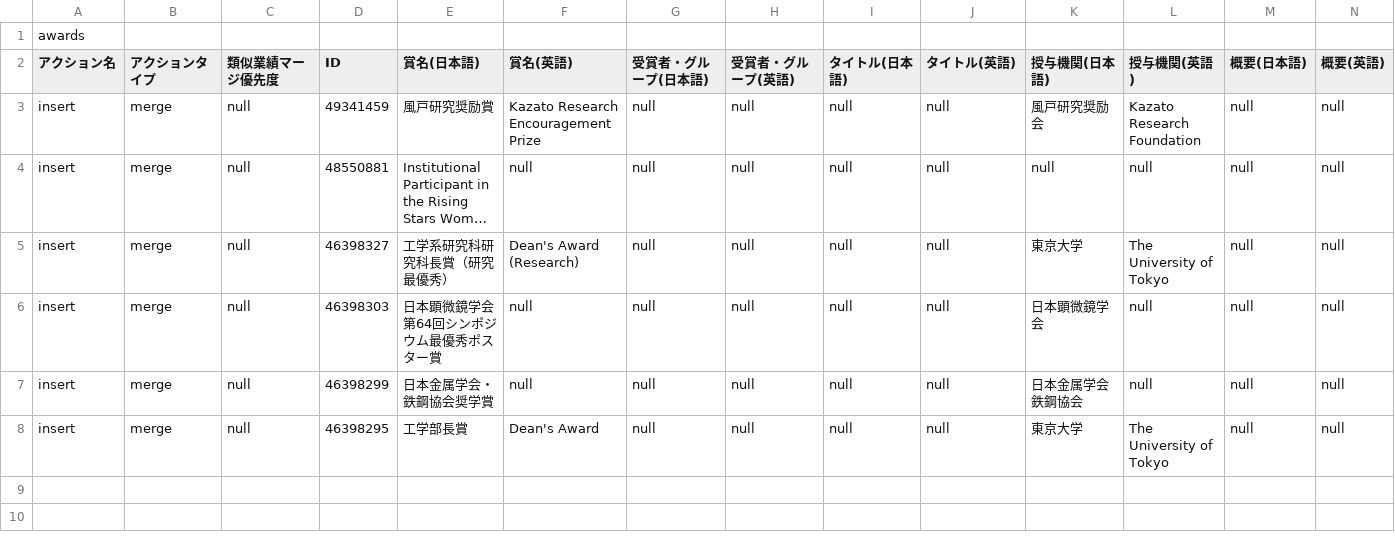
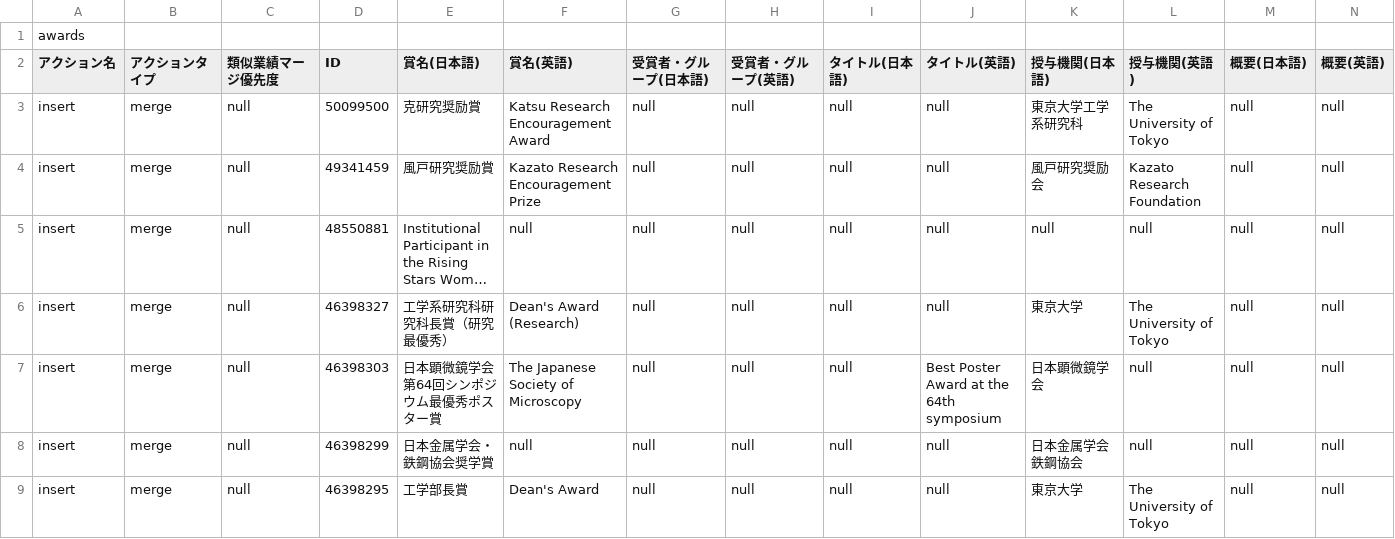
Before and after one commit to satoko-toyama/satoko-toyama.github.io, a CSV file: data/rm_awards.csv, drawn as a sheet; only a part is shown; long unchanged cells end in …; addresses are those after the commit; rows hold the shown columns only; the diff names each change by its address in the sheet, - before the commit and + after, or states it on an @@ line.

```diff
--- a/data/rm_awards.csv
+++ b/data/rm_awards.csv
+row 3: insert | merge | null | 50099500 | 克研究奨励賞 | Katsu Research Encouragement Award | null | null | null | null | 東京大学工学系研究科 | The University of Tokyo | null | null
-F7 (賞名(英語)): null
+F7 (賞名(英語)): The Japanese Society of Microscopy
-J7 (タイトル(英語)): null
+J7 (タイトル(英語)): Best Poster Award at the 64th symposium
```
Also changed, not shown: data/rm_presentations.csv, data/rm_published_papers.csv.
